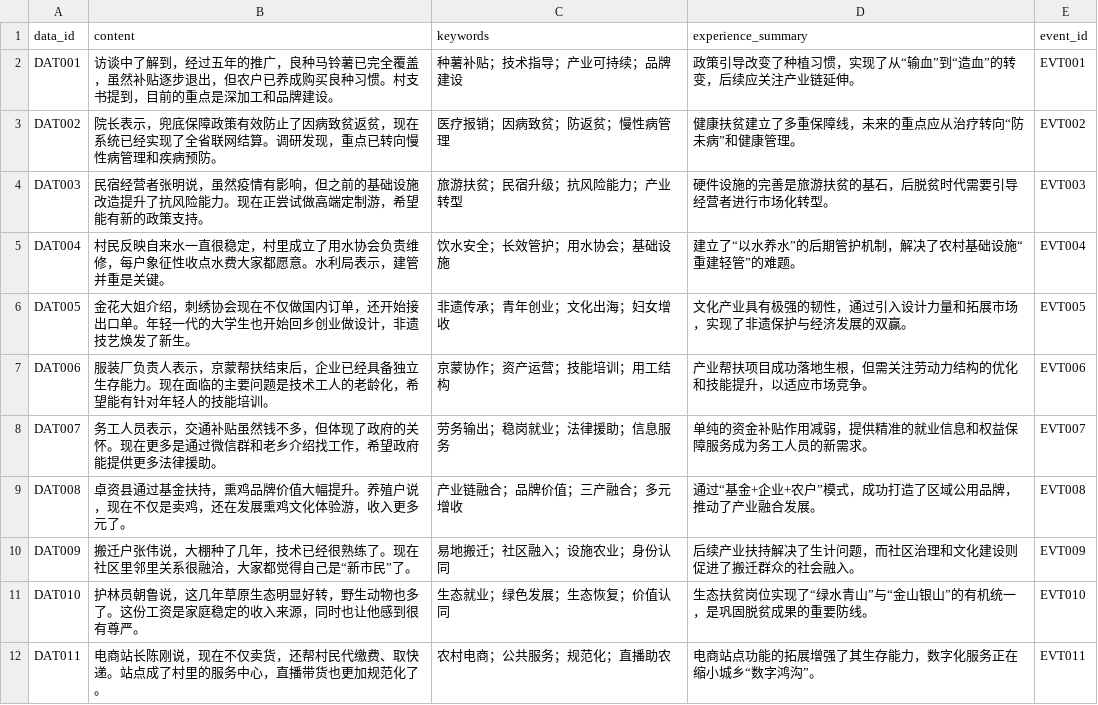
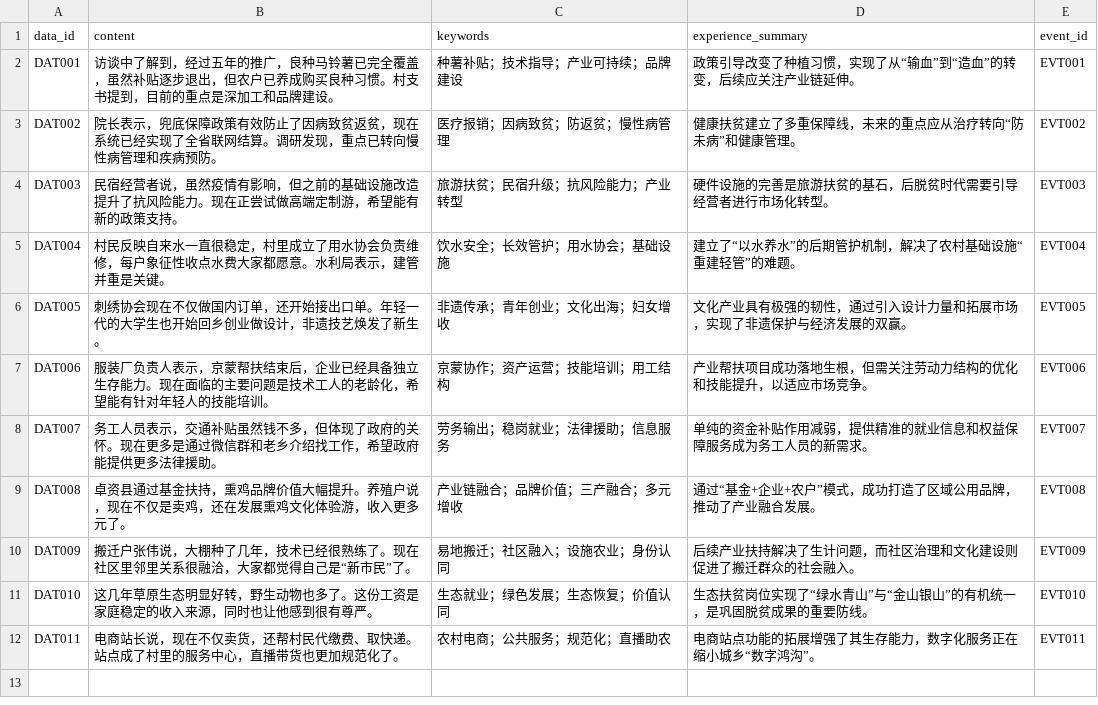
Before and after one commit to lowl6/CI_PAE, a CSV file: backend/database/data_all/fake/csv/interview_data.csv, drawn as a sheet.

```diff
--- a/backend/database/data_all/fake/csv/interview_data.csv
+++ b/backend/database/data_all/fake/csv/interview_data.csv
@@ -3,5 +3,5 @@ DAT001,访谈中了解到，经过五年的推广，良种马铃薯已完全覆
 DAT002,院长表示，兜底保障政策有效防止了因病致贫返贫，现在系统已经实现了全省联网结算。调研发现，重点已转向慢性病管理和疾病预防。,医疗报销；因病致贫；防返贫；慢性病管理,健康扶贫建立了多重保障线，未来的重点应从治疗转向“防未病”和健康管理。,EVT002
-DAT003,民宿经营者张明说，虽然疫情有影响，但之前的基础设施改造提升了抗风险能力。现在正尝试做高端定制游，希望能有新的政策支持。,旅游扶贫；民宿升级；抗风险能力；产业转型,硬件设施的完善是旅游扶贫的基石，后脱贫时代需要引导经营者进行市场化转型。,EVT003
+DAT003,民宿经营者说，虽然疫情有影响，但之前的基础设施改造提升了抗风险能力。现在正尝试做高端定制游，希望能有新的政策支持。,旅游扶贫；民宿升级；抗风险能力；产业转型,硬件设施的完善是旅游扶贫的基石，后脱贫时代需要引导经营者进行市场化转型。,EVT003
 DAT004,村民反映自来水一直很稳定，村里成立了用水协会负责维修，每户象征性收点水费大家都愿意。水利局表示，建管并重是关键。,饮水安全；长效管护；用水协会；基础设施,建立了“以水养水”的后期管护机制，解决了农村基础设施“重建轻管”的难题。,EVT004
-DAT005,金花大姐介绍，刺绣协会现在不仅做国内订单，还开始接出口单。年轻一代的大学生也开始回乡创业做设计，非遗技艺焕发了新生。,非遗传承；青年创业；文化出海；妇女增收,文化产业具有极强的韧性，通过引入设计力量和拓展市场，实现了非遗保护与经济发展的双赢。,EVT005
+DAT005,刺绣协会现在不仅做国内订单，还开始接出口单。年轻一代的大学生也开始回乡创业做设计，非遗技艺焕发了新生。,非遗传承；青年创业；文化出海；妇女增收,文化产业具有极强的韧性，通过引入设计力量和拓展市场，实现了非遗保护与经济发展的双赢。,EVT005
 DAT006,服装厂负责人表示，京蒙帮扶结束后，企业已经具备独立生存能力。现在面临的主要问题是技术工人的老龄化，希望能有针对年轻人的技能培训。,京蒙协作；资产运营；技能培训；用工结构,产业帮扶项目成功落地生根，但需关注劳动力结构的优化和技能提升，以适应市场竞争。,EVT006
@@ -10,3 +10,3 @@ DAT008,卓资县通过基金扶持，熏鸡品牌价值大幅提升。养殖户
 DAT009,搬迁户张伟说，大棚种了几年，技术已经很熟练了。现在社区里邻里关系很融洽，大家都觉得自己是“新市民”了。,易地搬迁；社区融入；设施农业；身份认同,后续产业扶持解决了生计问题，而社区治理和文化建设则促进了搬迁群众的社会融入。,EVT009
-DAT010,护林员朝鲁说，这几年草原生态明显好转，野生动物也多了。这份工资是家庭稳定的收入来源，同时也让他感到很有尊严。,生态就业；绿色发展；生态恢复；价值认同,生态扶贫岗位实现了“绿水青山”与“金山银山”的有机统一，是巩固脱贫成果的重要防线。,EVT010
-DAT011,电商站长陈刚说，现在不仅卖货，还帮村民代缴费、取快递。站点成了村里的服务中心，直播带货也更加规范化了。,农村电商；公共服务；规范化；直播助农,电商站点功能的拓展增强了其生存能力，数字化服务正在缩小城乡“数字鸿沟”。,EVT011
+DAT010,这几年草原生态明显好转，野生动物也多了。这份工资是家庭稳定的收入来源，同时也让他感到很有尊严。,生态就业；绿色发展；生态恢复；价值认同,生态扶贫岗位实现了“绿水青山”与“金山银山”的有机统一，是巩固脱贫成果的重要防线。,EVT010
+DAT011,电商站长说，现在不仅卖货，还帮村民代缴费、取快递。站点成了村里的服务中心，直播带货也更加规范化了。,农村电商；公共服务；规范化；直播助农,电商站点功能的拓展增强了其生存能力，数字化服务正在缩小城乡“数字鸿沟”。,EVT011
```
Also changed, not shown: backend/database/data_all/fake/csv/policy_resources.csv, 23 other files.
